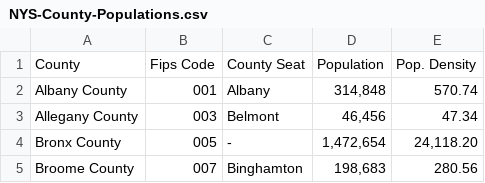
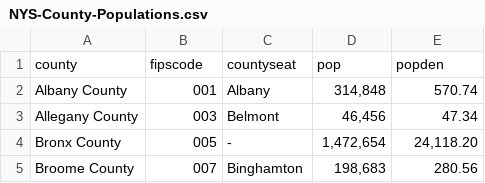
Before and after one commit to Lupi7000/NYSPop, a CSV file: NYS-County-Populations.csv, drawn as a sheet; only a part is shown.

Commit message:
Update NYS-County-Populations.csv

```diff
--- a/NYS-County-Populations.csv
+++ b/NYS-County-Populations.csv
@@ -1,2 +1,2 @@
-County,Fips Code,County Seat,Population,Pop. Density
+county,fipscode,countyseat,pop,popden
 Albany County,001,Albany,"314,848",570.74
```
